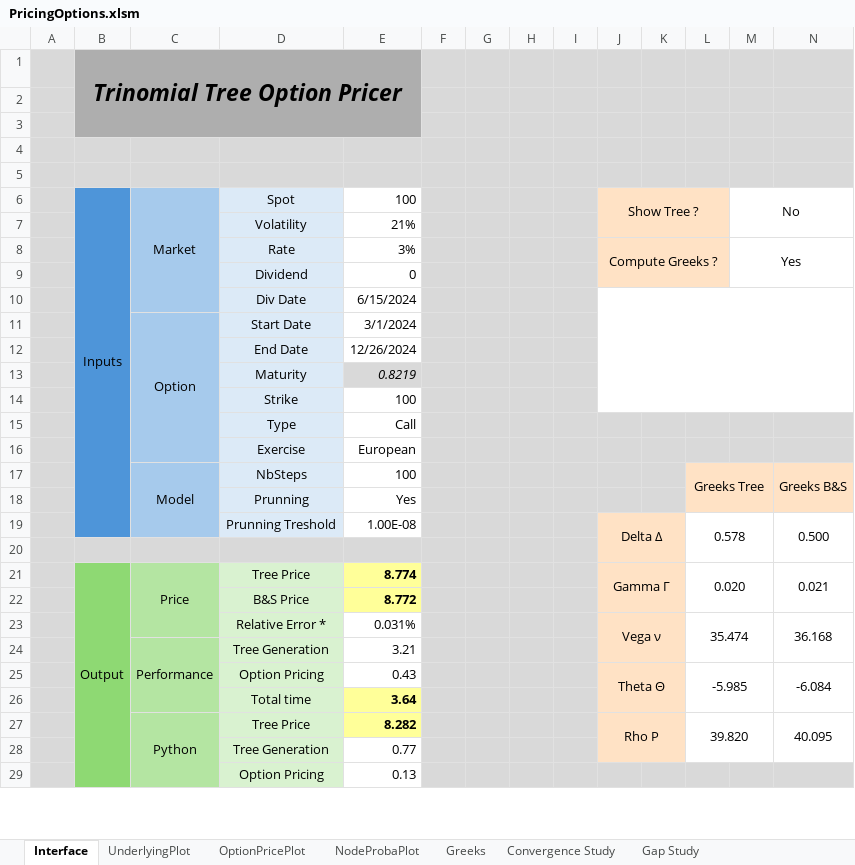
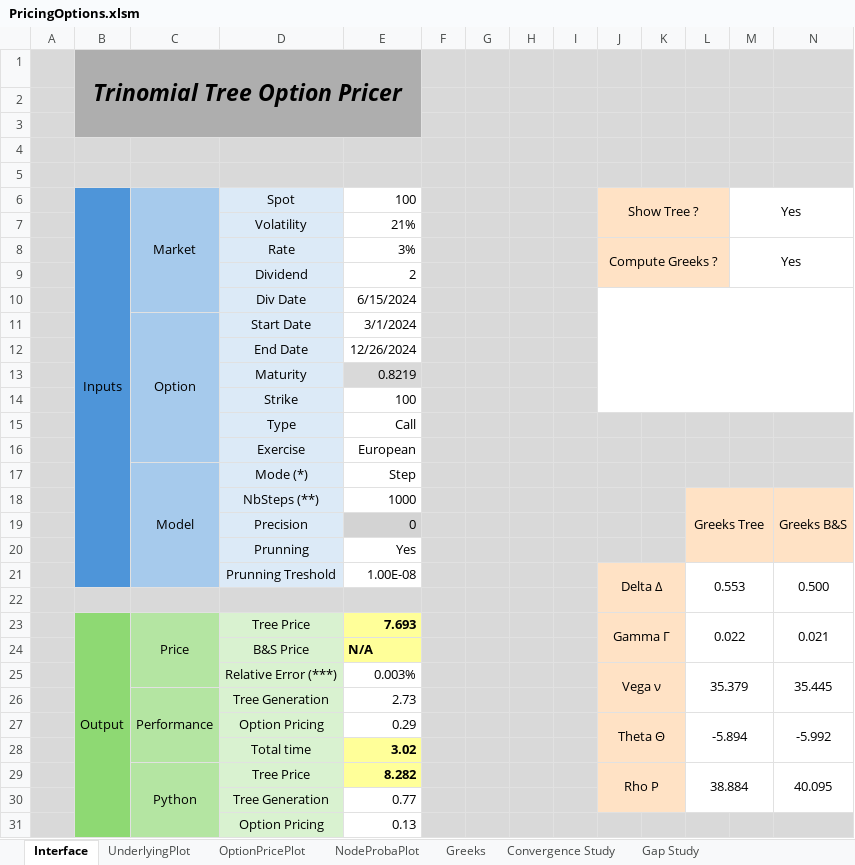
Before and after one commit to baptistedfr/Trinomial-Tree, an Excel workbook: PricingOptions.xlsm, sheet Interface, drawn as a sheet; only a part is shown; values as stored, in another font and other column widths than the file's, no borders; charts and pictures and conditional formats not drawn; removed rows and columns are numbered as before the commit, all else as after; the diff covers the shown part only; the diff names each change by its address in the sheet, - before the commit and + after, or states it on an @@ line.

```diff
--- a/PricingOptions.xlsm (sheet Interface)
+++ b/PricingOptions.xlsm (sheet Interface)
-M6: No
+M6: Yes
-E9: 0
+E9: 2
-E13 italic: on
+E13 italic: off
-row 17:  |  | Model | NbSteps | 100 |  |  |  |  |  |  | Greeks Tree |  | Greeks B&S
+row 17:  |  | Model | Mode (*) | Step
+row 18:  |  |  | NbSteps (**) | 1000 |  |  |  |  |  |  | Greeks Tree |  | Greeks B&S
+row 19:  |  |  | Precision | 0
-L21: 0.578
+L21: 0.553
-E23: 8.774
+E23: 7.693
-L23: 0.020
+L23: 0.022
-E24: 8.772
+E24: N/A
-row 23:  |  |  | Relative Error * | 0.031% |  |  |  |  | Vega ν |  | 35.474 |  | 36.168
+row 25:  |  |  | Relative Error (***) | 0.003% |  |  |  |  | Vega ν |  | 35.379 |  | 35.445
-E26: 3.21
+E26: 2.73
-row 25:  |  |  | Option Pricing | 0.43 |  |  |  |  | Theta Θ |  | -5.985 |  | -6.084
-row 26:  |  |  | Total time | 3.64
+row 27:  |  |  | Option Pricing | 0.29 |  |  |  |  | Theta Θ |  | -5.894 |  | -5.992
+row 28:  |  |  | Total time | 3.02
-L29: 39.820
+L29: 38.884
```
Also changed, not shown: 2 added rows and 1 edited cell elsewhere in this sheet, sheet OptionPricePlot, sheet UnderlyingPlot, sheet NodeProbaPlot, charts or pictures.
